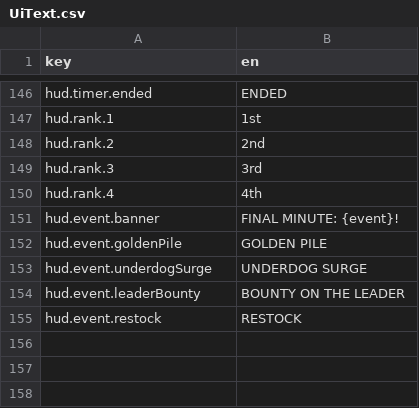
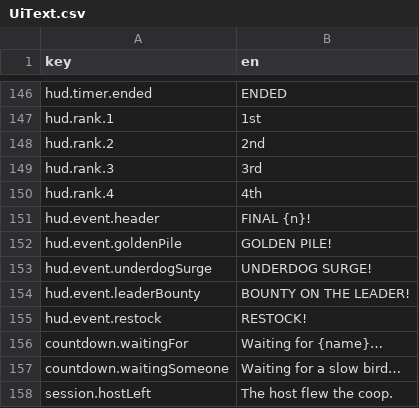
Before and after one commit to mtejedorg/CluckWars, a CSV file: Assets/_Game/Resources/Text/UiText.csv, drawn as a sheet; only a part is shown, gaps mark what is left out.

```diff
--- a/Assets/_Game/Resources/Text/UiText.csv
+++ b/Assets/_Game/Resources/Text/UiText.csv
@@ -151,6 +151,9 @@ hud.rank.3,3rd
 hud.rank.4,4th
-hud.event.banner,FINAL MINUTE: {event}!
-hud.event.goldenPile,GOLDEN PILE
-hud.event.underdogSurge,UNDERDOG SURGE
-hud.event.leaderBounty,BOUNTY ON THE LEADER
-hud.event.restock,RESTOCK
+hud.event.header,FINAL {n}!
+hud.event.goldenPile,GOLDEN PILE!
+hud.event.underdogSurge,UNDERDOG SURGE!
+hud.event.leaderBounty,BOUNTY ON THE LEADER!
+hud.event.restock,RESTOCK!
+countdown.waitingFor,Waiting for {name}…
+countdown.waitingSomeone,Waiting for a slow bird…
+session.hostLeft,The host flew the coop.
```
Also changed, not shown: 35 other files.
